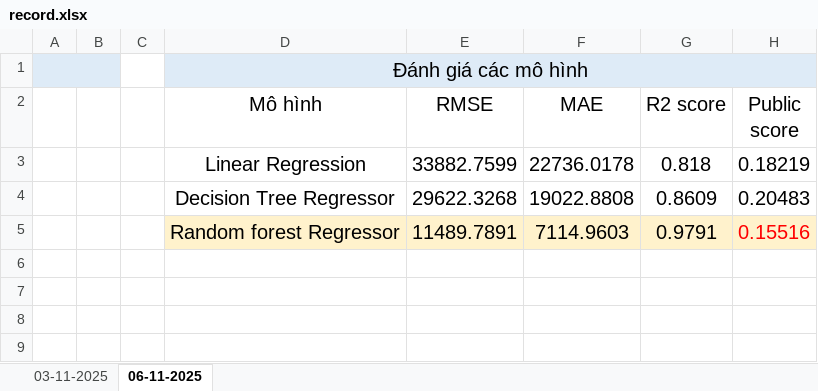
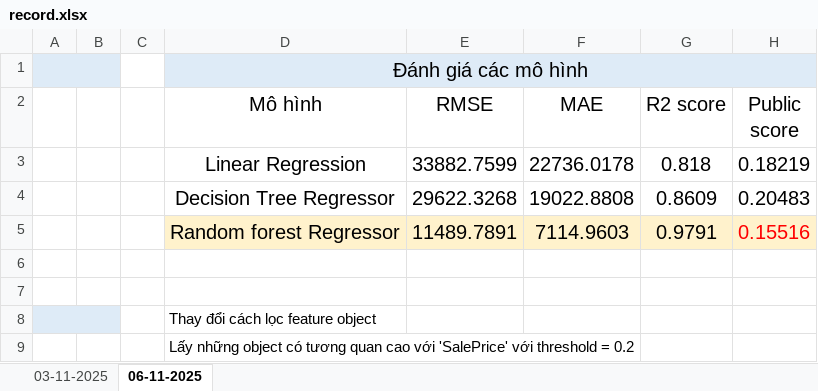
Before and after one commit to minhhailtv6a1/Project_Group_MachineLearning_2025-2026, an Excel workbook: Challenge_2_House_Price/process/exps/record.xlsx, sheet 06-11-2025, drawn as a sheet; values as stored, in another font and other column widths than the file's, no borders; the diff names each change by its address in the sheet, - before the commit and + after, or states it on an @@ line.

```diff
--- a/Challenge_2_House_Price/process/exps/record.xlsx (sheet 06-11-2025)
+++ b/Challenge_2_House_Price/process/exps/record.xlsx (sheet 06-11-2025)
+row 6: (empty)
+row 7: (empty)
+row 8:  |  |  | Thay đổi cách lọc feature object
+row 9:  |  |  | Lấy những object có tương quan cao với 'SalePrice' với threshold = 0.2
```
Also changed, not shown: sheet 03-11-2025, 18 other files.
